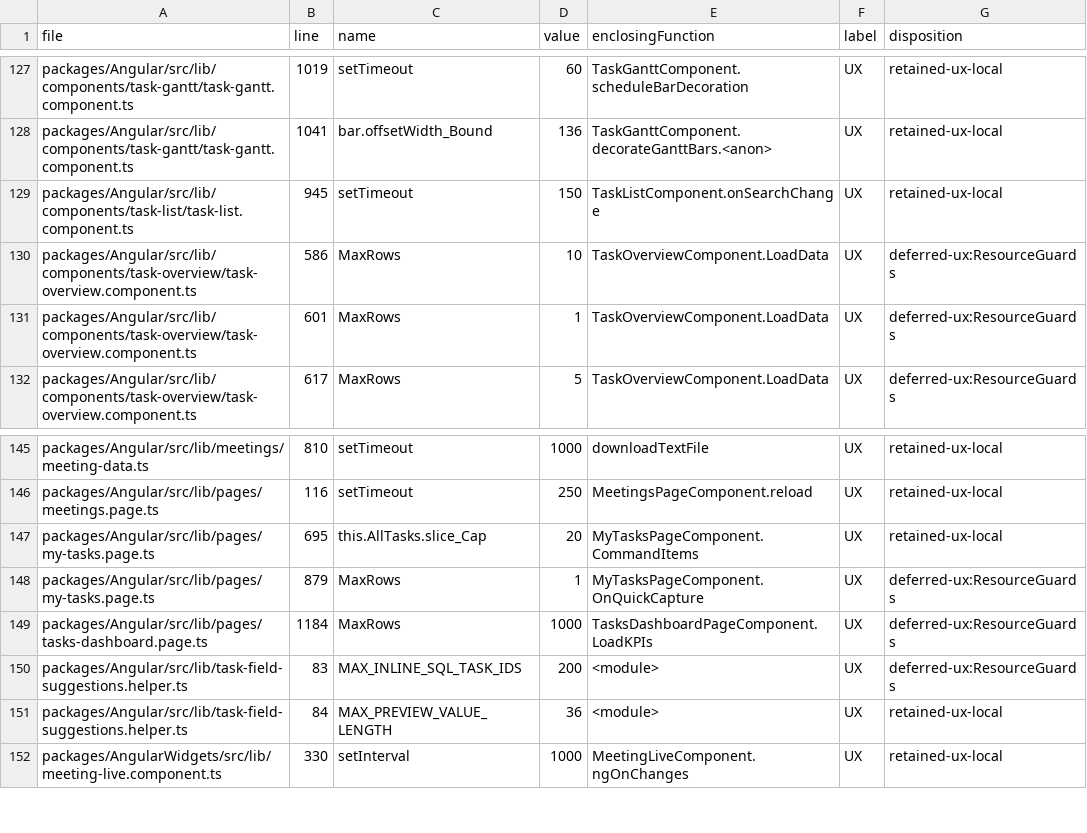
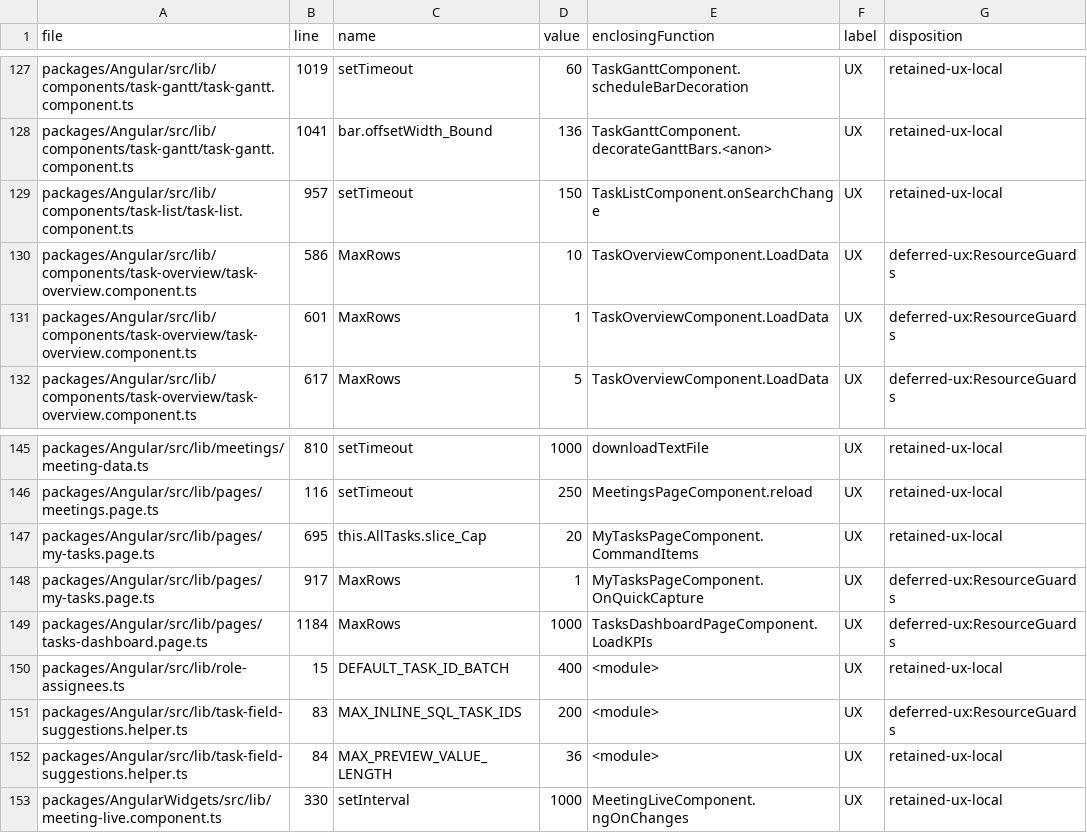
Before and after one commit to MemberJunction/bizapps-tasks, a CSV file: .mj/specs/limits-sweep-bizapps-tasks.csv, drawn as a sheet; only a part is shown, gaps mark what is left out.

Commit message:
fix(angular): RLS-safe two-step task assignment lookup and Markdown meeting notes

```diff
--- a/.mj/specs/limits-sweep-bizapps-tasks.csv
+++ b/.mj/specs/limits-sweep-bizapps-tasks.csv
@@ -128,3 +128,3 @@ packages/Angular/src/lib/components/task-gantt/task-gantt.component.ts,1019,setT
 packages/Angular/src/lib/components/task-gantt/task-gantt.component.ts,1041,bar.offsetWidth_Bound,136,TaskGanttComponent.decorateGanttBars.<anon>,UX,retained-ux-local
-packages/Angular/src/lib/components/task-list/task-list.component.ts,945,setTimeout,150,TaskListComponent.onSearchChange,UX,retained-ux-local
+packages/Angular/src/lib/components/task-list/task-list.component.ts,957,setTimeout,150,TaskListComponent.onSearchChange,UX,retained-ux-local
 packages/Angular/src/lib/components/task-overview/task-overview.component.ts,586,MaxRows,10,TaskOverviewComponent.LoadData,UX,deferred-ux:ResourceGuards
@@ -147,4 +147,5 @@ packages/Angular/src/lib/pages/meetings.page.ts,116,setTimeout,250,MeetingsPageC
 packages/Angular/src/lib/pages/my-tasks.page.ts,695,this.AllTasks.slice_Cap,20,MyTasksPageComponent.CommandItems,UX,retained-ux-local
-packages/Angular/src/lib/pages/my-tasks.page.ts,879,MaxRows,1,MyTasksPageComponent.OnQuickCapture,UX,deferred-ux:ResourceGuards
+packages/Angular/src/lib/pages/my-tasks.page.ts,917,MaxRows,1,MyTasksPageComponent.OnQuickCapture,UX,deferred-ux:ResourceGuards
 packages/Angular/src/lib/pages/tasks-dashboard.page.ts,1184,MaxRows,1000,TasksDashboardPageComponent.LoadKPIs,UX,deferred-ux:ResourceGuards
+packages/Angular/src/lib/role-assignees.ts,15,DEFAULT_TASK_ID_BATCH,400,<module>,UX,retained-ux-local
 packages/Angular/src/lib/task-field-suggestions.helper.ts,83,MAX_INLINE_SQL_TASK_IDS,200,<module>,UX,deferred-ux:ResourceGuards
```
Also changed, not shown: scripts/limits-sweep-classified.csv, 13 other files.
